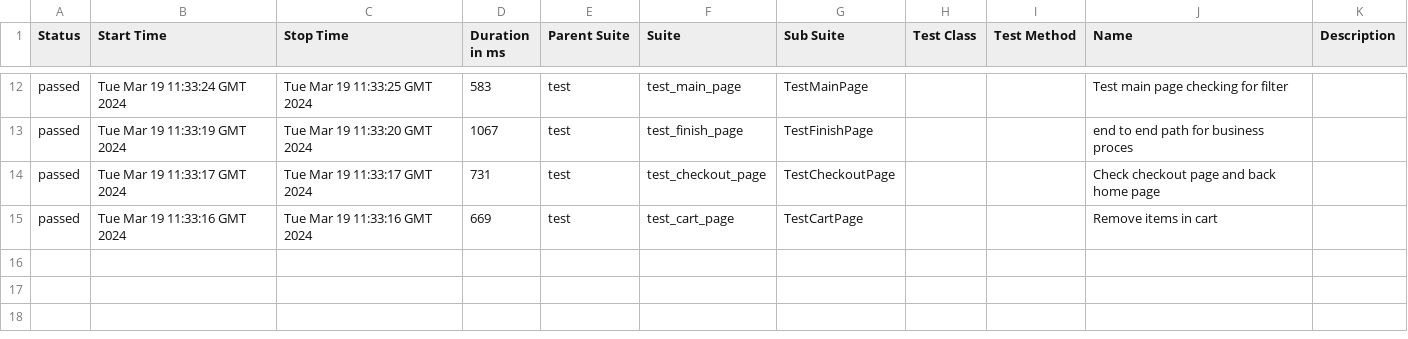
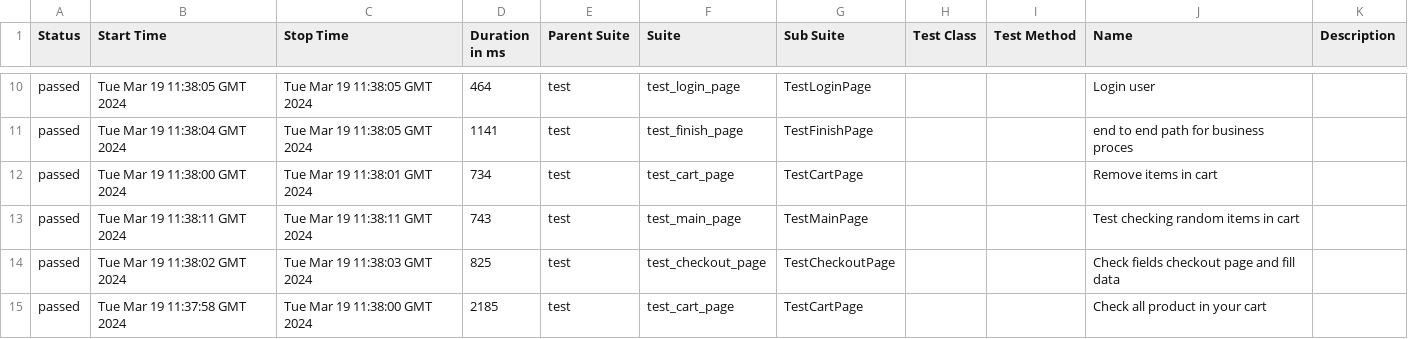
Before and after one commit to vladimirqw1221/test_ui, a CSV file: data/suites.csv, drawn as a sheet; only a part is shown, gaps mark what is left out; the diff covers the shown part only.

```diff
--- a/data/suites.csv
+++ b/data/suites.csv
@@ -12,4 +10,6 @@
-"passed","Tue Mar 19 11:33:24 GMT 2024","Tue Mar 19 11:33:25 GMT 2024","583","test","test_main_page","TestMainPage","","","Test main page checking for filter",""
-"passed","Tue Mar 19 11:33:19 GMT 2024","Tue Mar 19 11:33:20 GMT 2024","1067","test","test_finish_page","TestFinishPage","","","end to end path for business proces",""
-"passed","Tue Mar 19 11:33:17 GMT 2024","Tue Mar 19 11:33:17 GMT 2024","731","test","test_checkout_page","TestCheckoutPage","","","Check checkout page and back home page",""
-"passed","Tue Mar 19 11:33:16 GMT 2024","Tue Mar 19 11:33:16 GMT 2024","669","test","test_cart_page","TestCartPage","","","Remove items in cart",""
+"passed","Tue Mar 19 11:38:05 GMT 2024","Tue Mar 19 11:38:05 GMT 2024","464","test","test_login_page","TestLoginPage","","","Login user",""
+"passed","Tue Mar 19 11:38:04 GMT 2024","Tue Mar 19 11:38:05 GMT 2024","1141","test","test_finish_page","TestFinishPage","","","end to end path for business proces",""
+"passed","Tue Mar 19 11:38:00 GMT 2024","Tue Mar 19 11:38:01 GMT 2024","734","test","test_cart_page","TestCartPage","","","Remove items in cart",""
+"passed","Tue Mar 19 11:38:11 GMT 2024","Tue Mar 19 11:38:11 GMT 2024","743","test","test_main_page","TestMainPage","","","Test checking random items in cart",""
+"passed","Tue Mar 19 11:38:02 GMT 2024","Tue Mar 19 11:38:03 GMT 2024","825","test","test_checkout_page","TestCheckoutPage","","","Check fields checkout page and fill data",""
+"passed","Tue Mar 19 11:37:58 GMT 2024","Tue Mar 19 11:38:00 GMT 2024","2185","test","test_cart_page","TestCartPage","","","Check all product in your cart",""
```
Also changed, not shown: 1 added row, 3 removed rows and 28 edited cells elsewhere in this file, data/behaviors.csv, 33 other files.
